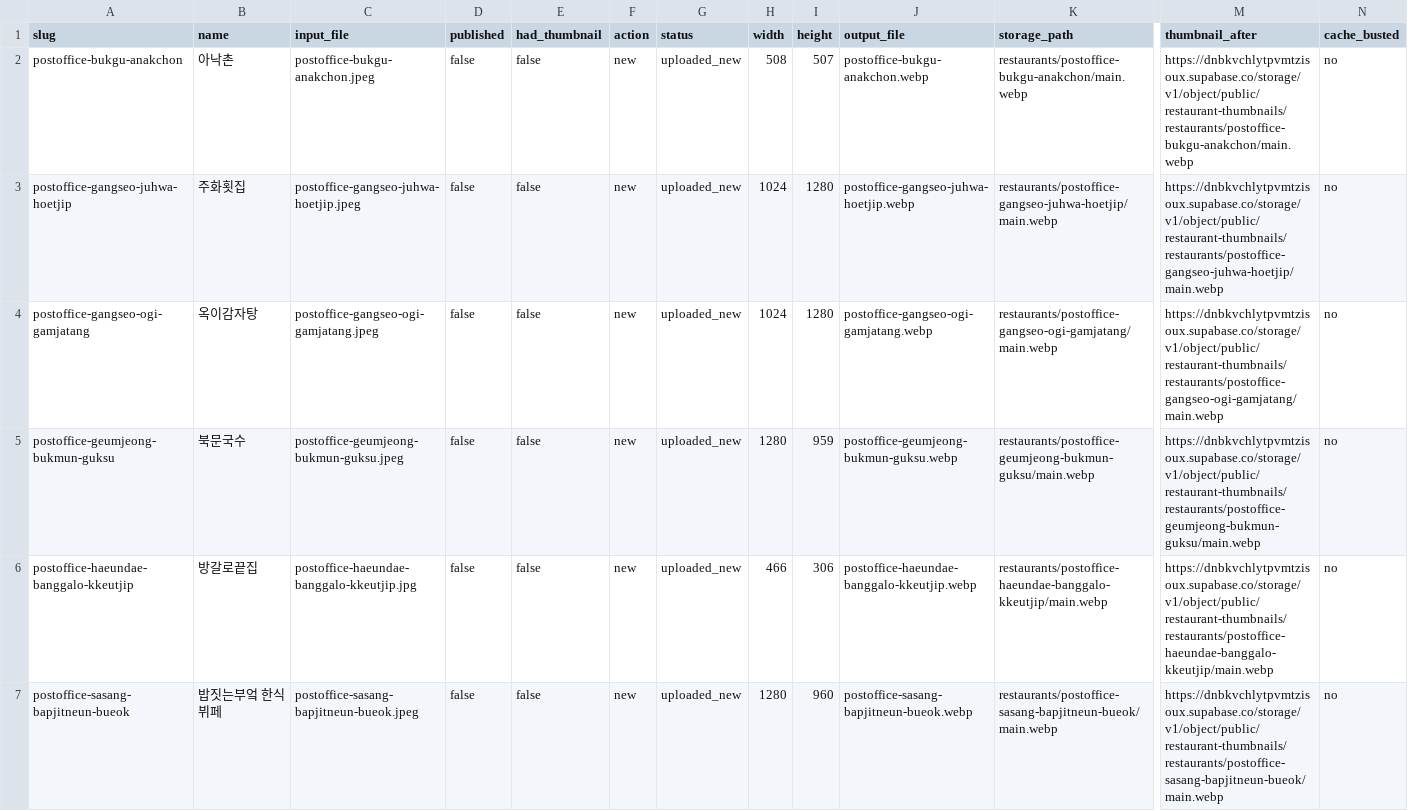
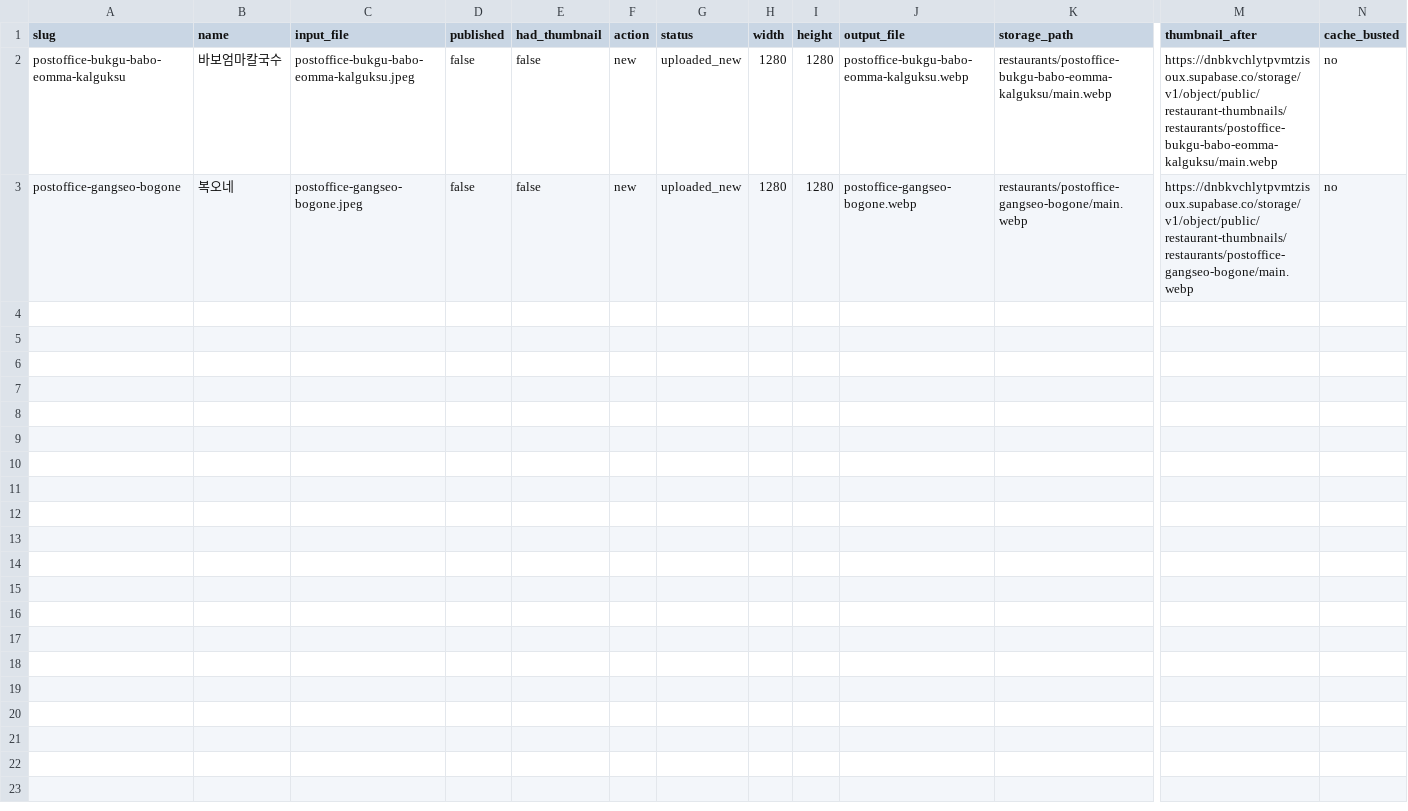
Before and after one commit to dunbar-link/naonzip, a CSV file: reports/thumbnail-upsert-result.csv, drawn as a sheet; only a part is shown, gaps mark what is left out; removed rows and columns are numbered as before the commit, all else as after; rows hold the shown columns only; the diff names each change by its address in the sheet, - before the commit and + after, or states it on an @@ line.

```diff
--- a/reports/thumbnail-upsert-result.csv
+++ b/reports/thumbnail-upsert-result.csv
-row 2: postoffice-bukgu-anakchon | 아낙촌 | postoffice-bukgu-anakchon.jpeg | false | false | new | uploaded_new | 508 | 507 | postoffice-bukgu-anakchon.webp | restaurants/postoffice-bukgu-anakchon/main.webp | https://dnbkvchlytpvmtzisoux.supabase.co/storage/v1/object/public/restaurant-thumbnails/restaurants/postoffice-bukgu-anakchon/main.webp | no
-row 3: postoffice-gangseo-juhwa-hoetjip | 주화횟집 | postoffice-gangseo-juhwa-hoetjip.jpeg | false | false | new | uploaded_new | 1024 | 1280 | postoffice-gangseo-juhwa-hoetjip.webp | restaurants/postoffice-gangseo-juhwa-hoetjip/main.webp | https://dnbkvchlytpvmtzisoux.supabase.co/storage/v1/object/public/restaurant-thumbnails/restaurants/postoffice-gangseo-juhwa-hoetjip/main.webp | no
-row 4: postoffice-gangseo-ogi-gamjatang | 옥이감자탕 | postoffice-gangseo-ogi-gamjatang.jpeg | false | false | new | uploaded_new | 1024 | 1280 | postoffice-gangseo-ogi-gamjatang.webp | restaurants/postoffice-gangseo-ogi-gamjatang/main.webp | https://dnbkvchlytpvmtzisoux.supabase.co/storage/v1/object/public/restaurant-thumbnails/restaurants/postoffice-gangseo-ogi-gamjatang/main.webp | no
-A2 (slug): postoffice-geumjeong-bukmun-guksu
+A2 (slug): postoffice-bukgu-babo-eomma-kalguksu
-B2 (name): 북문국수
+B2 (name): 바보엄마칼국수
-C2 (input_file): postoffice-geumjeong-bukmun-guksu.jpeg
+C2 (input_file): postoffice-bukgu-babo-eomma-kalguksu.jpeg
-I2 (height): 959
+I2 (height): 1280
-J2 (output_file): postoffice-geumjeong-bukmun-guksu.webp
+J2 (output_file): postoffice-bukgu-babo-eomma-kalguksu.webp
-K2 (storage_path): restaurants/postoffice-geumjeong-bukmun-guksu/main.webp
+K2 (storage_path): restaurants/postoffice-bukgu-babo-eomma-kalguksu/main.webp
-M2 (thumbnail_after): https://dnbkvchlytpvmtzisoux.supabase.co/storage/v1/object/public/restaurant-thumbnails/restaurants/postoffice-geumjeong-bukmun-guksu/main.webp
+M2 (thumbnail_after): https://dnbkvchlytpvmtzisoux.supabase.co/storage/v1/object/public/restaurant-thumbnails/restaurants/postoffice-bukgu-babo-eomma-kalguksu/main.webp
-row 6: postoffice-haeundae-banggalo-kkeutjip | 방갈로끝집 | postoffice-haeundae-banggalo-kkeutjip.jpg | false | false | new | uploaded_new | 466 | 306 | postoffice-haeundae-banggalo-kkeutjip.webp | restaurants/postoffice-haeundae-banggalo-kkeutjip/main.webp | https://dnbkvchlytpvmtzisoux.supabase.co/storage/v1/object/public/restaurant-thumbnails/restaurants/postoffice-haeundae-banggalo-kkeutjip/main.webp | no
-A3 (slug): postoffice-sasang-bapjitneun-bueok
+A3 (slug): postoffice-gangseo-bogone
-B3 (name): 밥짓는부엌 한식뷔페
+B3 (name): 복오네
-C3 (input_file): postoffice-sasang-bapjitneun-bueok.jpeg
+C3 (input_file): postoffice-gangseo-bogone.jpeg
-I3 (height): 960
+I3 (height): 1280
-J3 (output_file): postoffice-sasang-bapjitneun-bueok.webp
+J3 (output_file): postoffice-gangseo-bogone.webp
-K3 (storage_path): restaurants/postoffice-sasang-bapjitneun-bueok/main.webp
+K3 (storage_path): restaurants/postoffice-gangseo-bogone/main.webp
-M3 (thumbnail_after): https://dnbkvchlytpvmtzisoux.supabase.co/storage/v1/object/public/restaurant-thumbnails/restaurants/postoffice-sasang-bapjitneun-bueok/main.webp
+M3 (thumbnail_after): https://dnbkvchlytpvmtzisoux.supabase.co/storage/v1/object/public/restaurant-thumbnails/restaurants/postoffice-gangseo-bogone/main.webp
```
Also changed, not shown: 2 other files.
